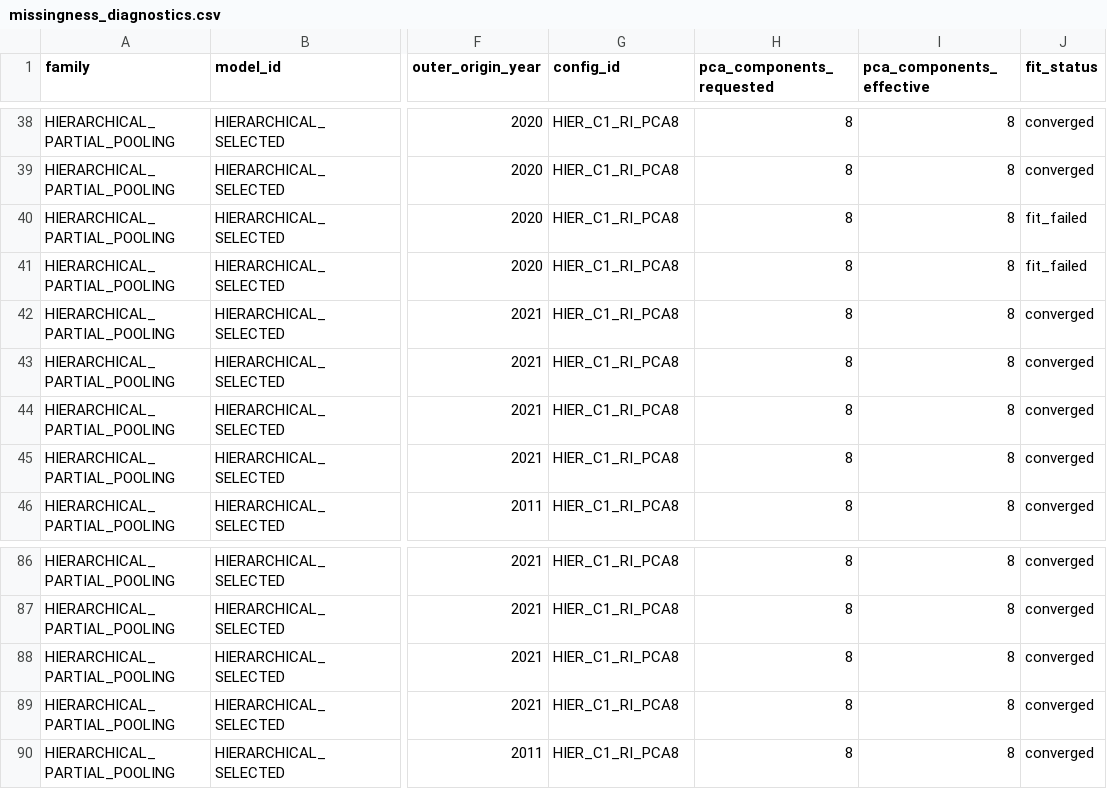
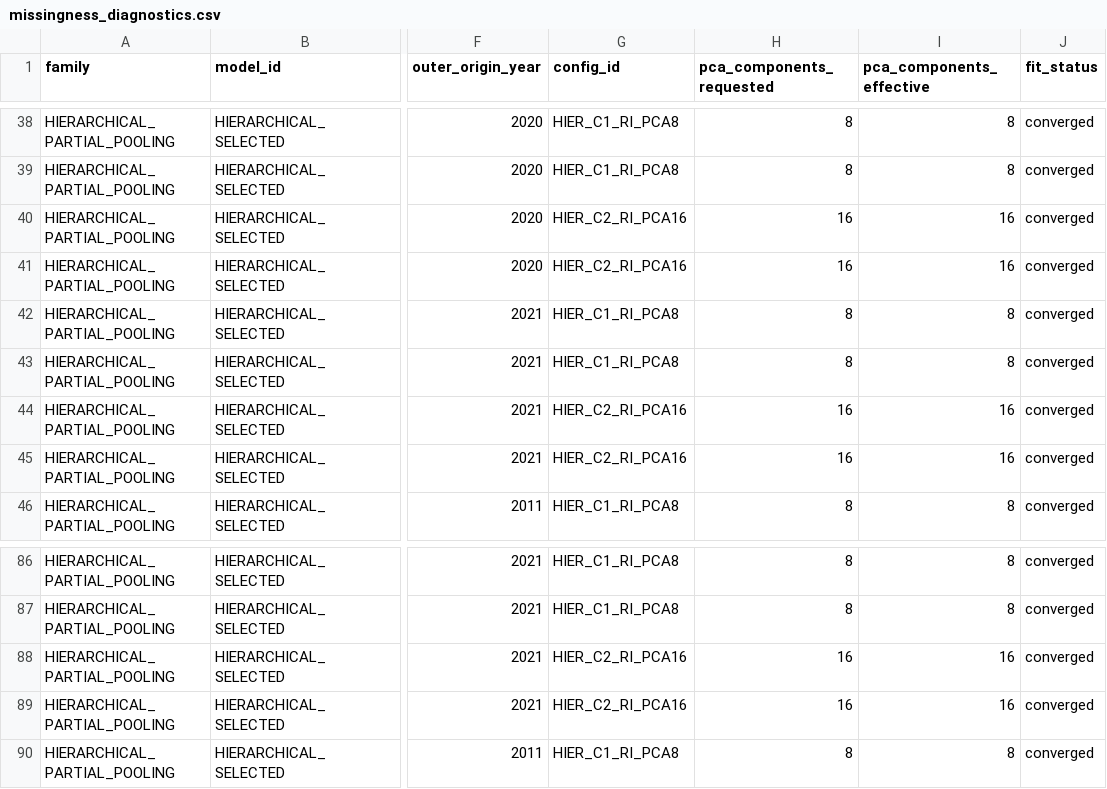
Before and after one commit to MyKr-YSteinsK/city-population-competition, a CSV file: reports/S5_HANDOFFS/S5-Plan06G/missingness_diagnostics.csv, drawn as a sheet; only a part is shown, gaps mark what is left out; the diff covers the shown part only; the diff names each change by its address in the sheet, - before the commit and + after, or states it on an @@ line.

```diff
--- a/reports/S5_HANDOFFS/S5-Plan06G/missingness_diagnostics.csv
+++ b/reports/S5_HANDOFFS/S5-Plan06G/missingness_diagnostics.csv
-G40:G41 (config_id): HIER_C1_RI_PCA8
+G40:G41 (config_id): HIER_C2_RI_PCA16
-H40:H41 (pca_components_requested): 8
+H40:H41 (pca_components_requested): 16
-I40:I41 (pca_components_effective): 8
+I40:I41 (pca_components_effective): 16
-J40:J41 (fit_status): fit_failed
+J40:J41 (fit_status): converged
-G44:G45 (config_id): HIER_C1_RI_PCA8
+G44:G45 (config_id): HIER_C2_RI_PCA16
-H44:H45 (pca_components_requested): 8
+H44:H45 (pca_components_requested): 16
-I44:I45 (pca_components_effective): 8
+I44:I45 (pca_components_effective): 16
-G88:G89 (config_id): HIER_C1_RI_PCA8
+G88:G89 (config_id): HIER_C2_RI_PCA16
-H88:H89 (pca_components_requested): 8
+H88:H89 (pca_components_requested): 16
-I88:I89 (pca_components_effective): 8
+I88:I89 (pca_components_effective): 16
```
Also changed, not shown: 44 edited cells elsewhere in this file, reports/S5_HANDOFFS/S5-Plan06G/configuration_selection.csv, reports/S5_HANDOFFS/S5-Plan06G/per_origin_metrics.csv, 9 other files.
